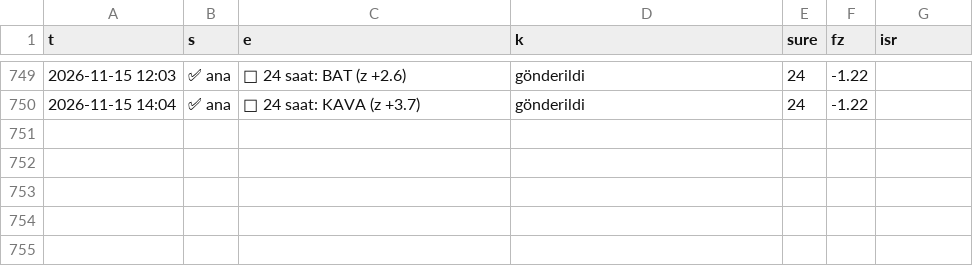
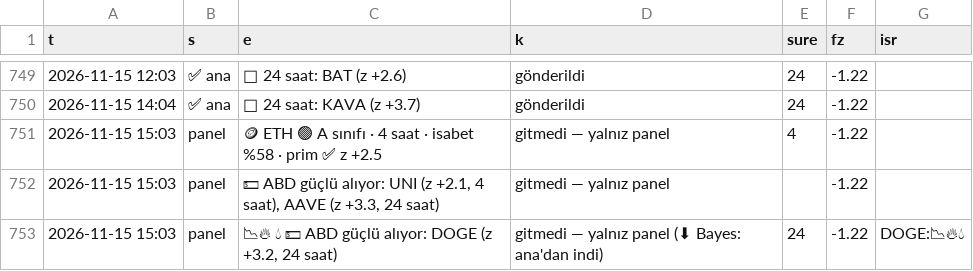
Before and after one commit to aslanklc04/btc-tahmin, a CSV file: durum/karne_kayit.csv, drawn as a sheet; only a part is shown, gaps mark what is left out; the diff names each change by its address in the sheet, - before the commit and + after, or states it on an @@ line.

```diff
--- a/durum/karne_kayit.csv
+++ b/durum/karne_kayit.csv
+row 751: 2026-11-15 15:03 | panel | 🪙 ETH 🟢 A sınıfı · 4 saat · isabet %58 · prim ✅ z +2.5 | gitmedi — yalnız panel | 4 | -1.22
+row 752: 2026-11-15 15:03 | panel | 💵 ABD güçlü alıyor: UNI (z +2.1, 4 saat), AAVE (z +3.3, 24 saat) | gitmedi — yalnız panel |  | -1.22
+row 753: 2026-11-15 15:03 | panel | 📉🔥 💧 💵 ABD güçlü alıyor: DOGE (z +3.2, 24 saat) | gitmedi — yalnız panel (⬇ Bayes: ana'dan indi) | 24 | -1.22 | DOGE:📉🔥💧
```
Also changed, not shown: durum/defter_kayit.csv, durum/opsiyon.csv, 7 other files.
